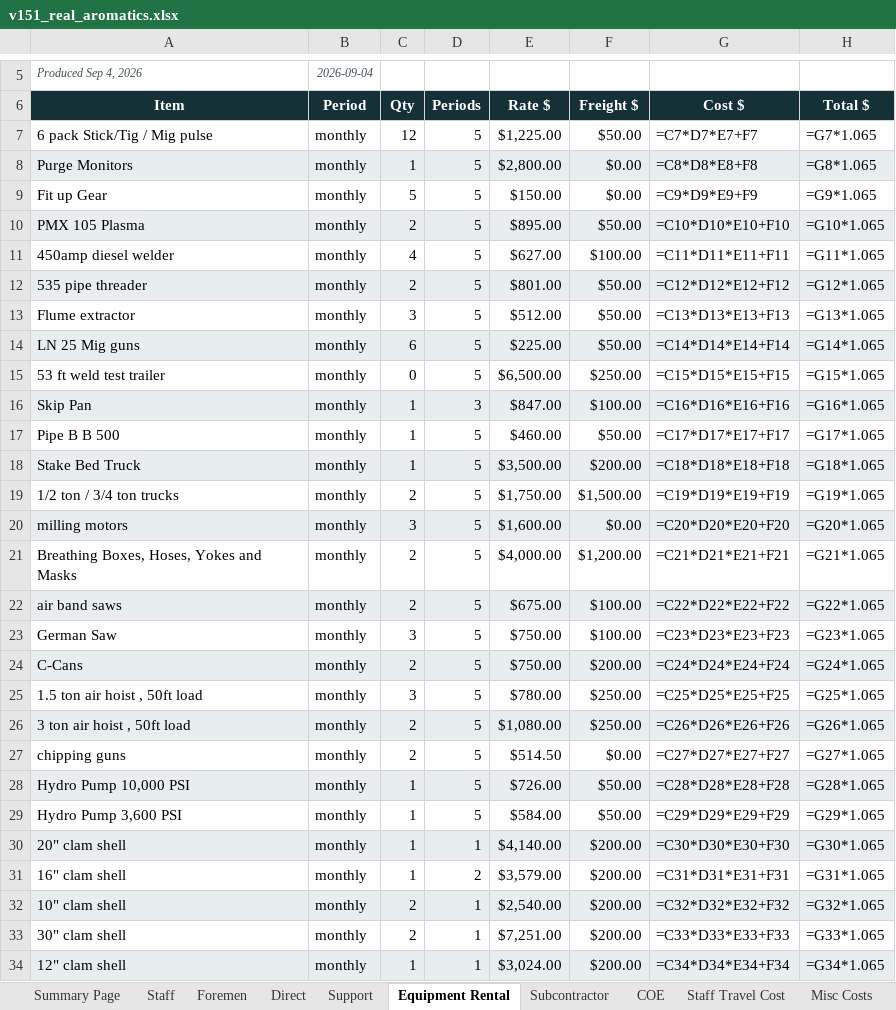
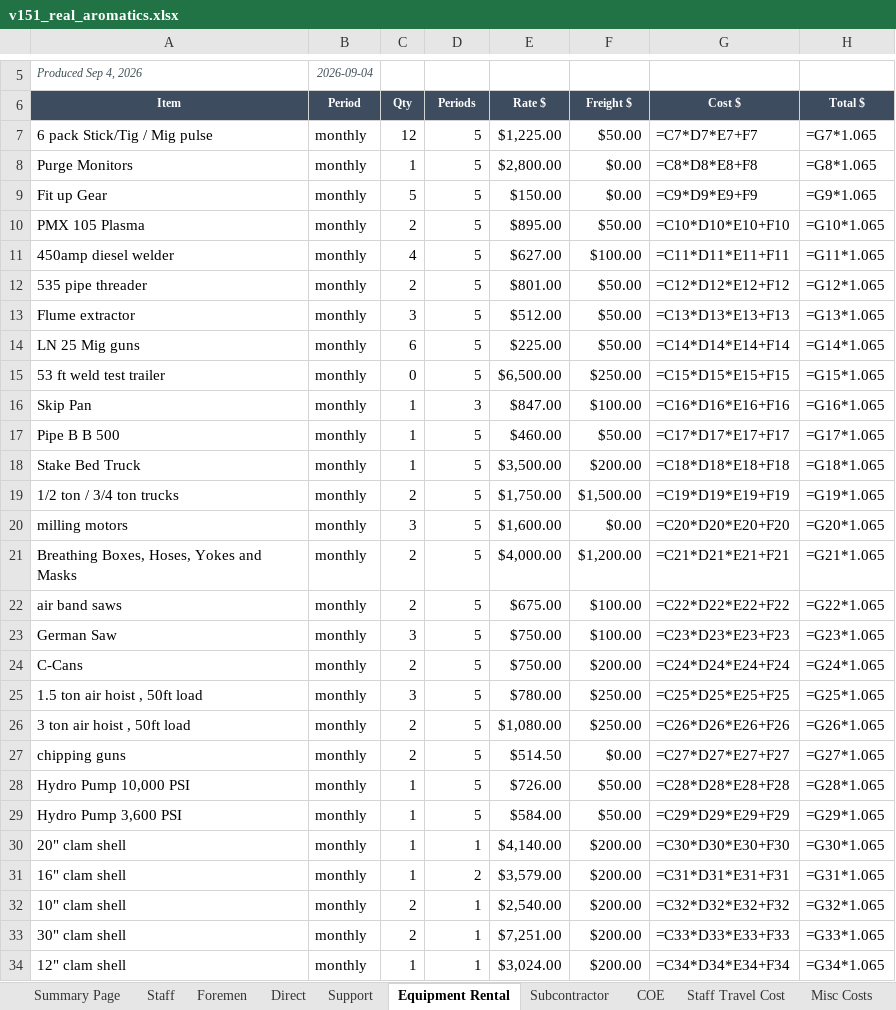
Before and after one commit to robertmhenderson582-ops/hit-squad, an Excel workbook: look-samples/v151_real_aromatics.xlsx, sheet Equipment Rental, drawn as a sheet; only a part is shown, gaps mark what is left out; values as stored, in another font and other column widths than the file's, no borders; formulas without a stored value are shown as written; 4 other sheets too large or unreadable and not compared; the diff covers the shown part only; the diff names each change by its address in the sheet, - before the commit and + after, or states it on an @@ line.

```diff
--- a/look-samples/v151_real_aromatics.xlsx (sheet Equipment Rental)
+++ b/look-samples/v151_real_aromatics.xlsx (sheet Equipment Rental)
-A6:H6 fill: #163038
+A6:H6 fill: #3D4C5F, text size: smaller
-A8:H8 fill: #E8EEF0
+A8:H8 fill: none
-A10:H10 fill: #E8EEF0
+A10:H10 fill: none
-A12:H12 fill: #E8EEF0
+A12:H12 fill: none
-A14:H14 fill: #E8EEF0
+A14:H14 fill: none
-A16:H16 fill: #E8EEF0
+A16:H16 fill: none
-A18:H18 fill: #E8EEF0
+A18:H18 fill: none
-A20:H20 fill: #E8EEF0
+A20:H20 fill: none
-A22:H22 fill: #E8EEF0
+A22:H22 fill: none
-A24:H24 fill: #E8EEF0
+A24:H24 fill: none
-A26:H26 fill: #E8EEF0
+A26:H26 fill: none
-A28:H28 fill: #E8EEF0
+A28:H28 fill: none
-A30:H30 fill: #E8EEF0
+A30:H30 fill: none
-A32:H32 fill: #E8EEF0
+A32:H32 fill: none
-A34:H34 fill: #E8EEF0
+A34:H34 fill: none
```
Also changed, not shown: cell formats elsewhere in this sheet, sheet Rate Tables, sheet Subcontractor, sheet COE, sheet Misc Costs, sheet Summary Page, sheet Staff Travel Cost, look-samples/v151_real_cat2.xlsx, 2 other files.
